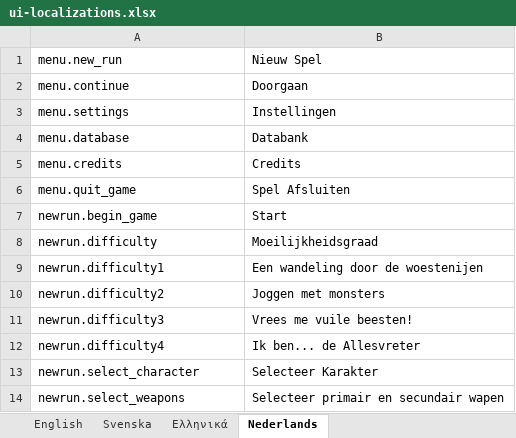
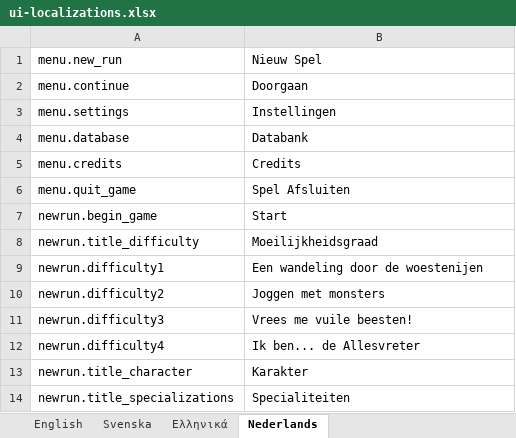
Before and after one commit to marcakafoddex/neutropia-data, an Excel workbook: game/ui-localizations.xlsx, sheet Nederlands, drawn as a sheet; values as stored, in another font and other column widths than the file's, no borders; removed rows and columns are numbered as before the commit, all else as after; the diff names each change by its address in the sheet, - before the commit and + after, or states it on an @@ line.

```diff
--- a/game/ui-localizations.xlsx (sheet Nederlands)
+++ b/game/ui-localizations.xlsx (sheet Nederlands)
-A8: newrun.difficulty
+A8: newrun.title_difficulty
-row 13: newrun.select_character | Selecteer Karakter
-row 14: newrun.select_weapons | Selecteer primair en secundair wapen
+row 13: newrun.title_character | Karakter
+row 14: newrun.title_specializations | Specialiteiten
```
Also changed, not shown: sheet Ελληνικά, sheet English, sheet Svenska, 4 other files.
